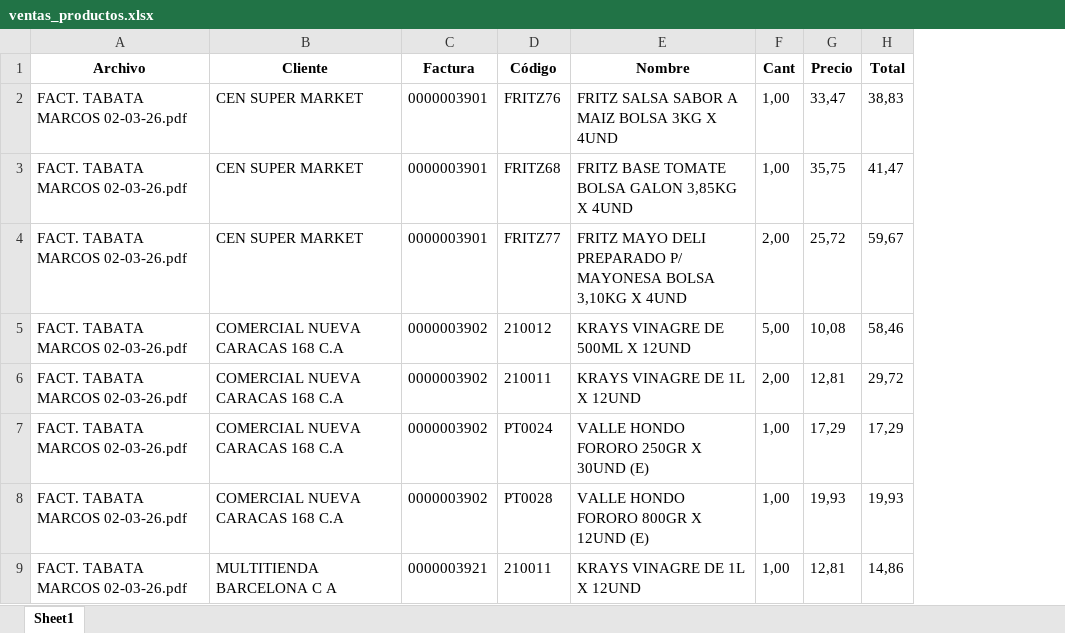
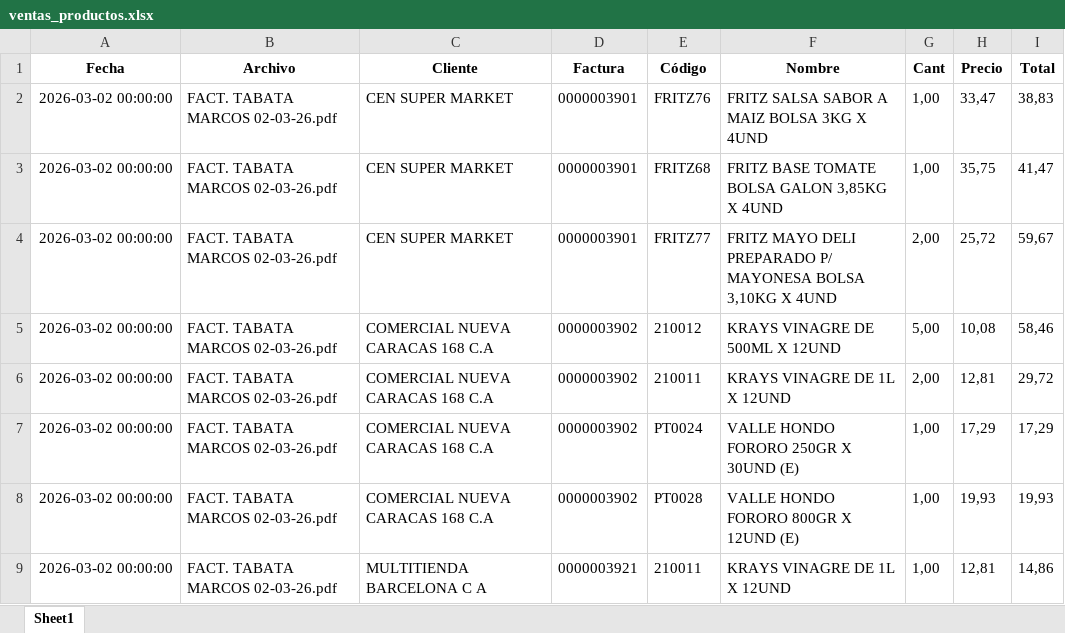
Before and after one commit to mtabatag/dashboard_ventas_ruta, an Excel workbook: ventas_productos.xlsx, sheet Sheet1, drawn as a sheet; only a part is shown; values as stored, in another font and other column widths than the file's, no borders; the diff names each change by its address in the sheet, - before the commit and + after, or states it on an @@ line.

Commit message:
Add files via upload

```diff
--- a/ventas_productos.xlsx (sheet Sheet1)
+++ b/ventas_productos.xlsx (sheet Sheet1)
+column A (Fecha), rows 2-9: all 2026-03-02 00:00:00
```
